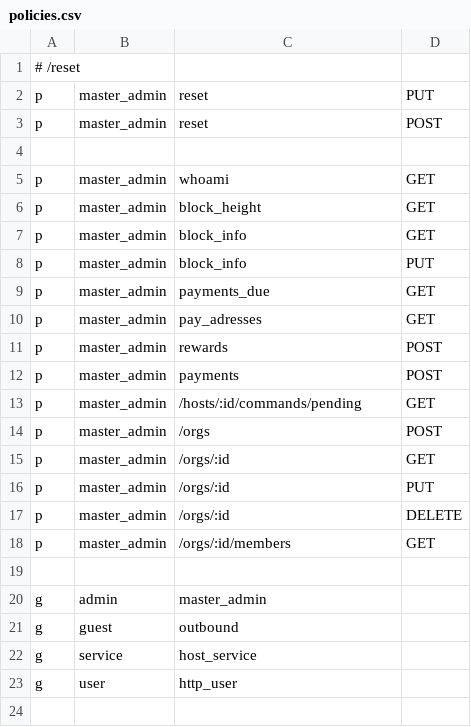
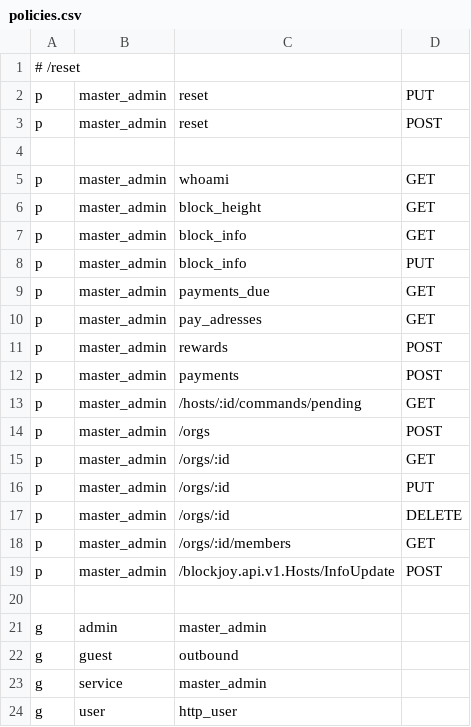
Before and after one commit to nodexeus/bv-api, a CSV file: conf/policies.csv, drawn as a sheet.

Commit message:
feat(auth): added supported for unauthenticated paths
test(grpc_hosts): fixed test suite

```diff
--- a/conf/policies.csv
+++ b/conf/policies.csv
@@ -18,2 +18,3 @@ p, master_admin, /orgs/:id, DELETE
 p, master_admin, /orgs/:id/members, GET
+p, master_admin, /blockjoy.api.v1.Hosts/InfoUpdate, POST
 
@@ -21,3 +22,3 @@ g, admin, master_admin
 g, guest, outbound
-g, service, host_service
+g, service, master_admin
 g, user, http_user
```
Also changed, not shown: 11 other files.
